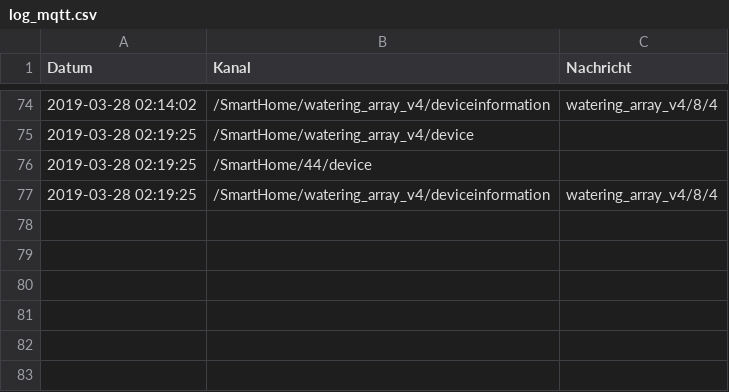
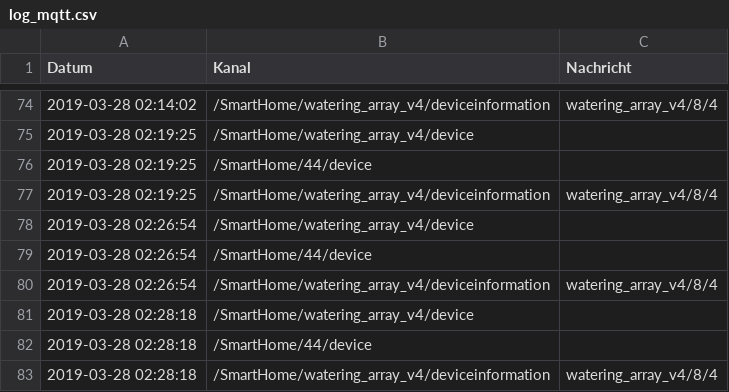
Before and after one commit to stanman71/Miranda, a CSV file: logs/log_mqtt.csv, drawn as a sheet; only a part is shown, gaps mark what is left out; the diff names each change by its address in the sheet, - before the commit and + after, or states it on an @@ line.

```diff
--- a/logs/log_mqtt.csv
+++ b/logs/log_mqtt.csv
+row 78: 2019-03-28 02:26:54 | /SmartHome/watering_array_v4/device
+row 79: 2019-03-28 02:26:54 | /SmartHome/44/device
+row 80: 2019-03-28 02:26:54 | /SmartHome/watering_array_v4/deviceinformation | watering_array_v4/8/4
+row 81: 2019-03-28 02:28:18 | /SmartHome/watering_array_v4/device
+row 82: 2019-03-28 02:28:18 | /SmartHome/44/device
+row 83: 2019-03-28 02:28:18 | /SmartHome/watering_array_v4/deviceinformation | watering_array_v4/8/4
```
Also changed, not shown: 4 other files.
